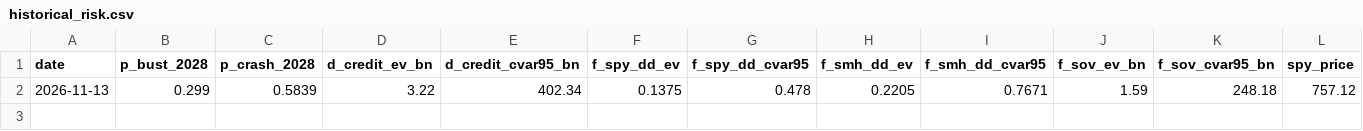
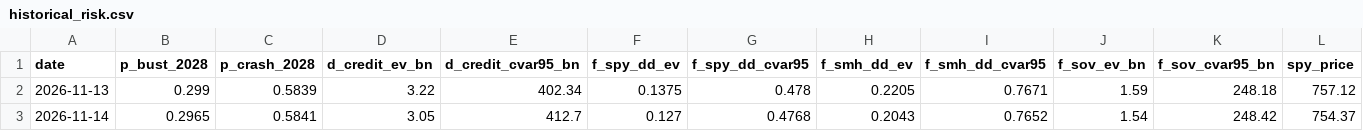
Before and after one commit to YassinKhalil/when-the-buildout-breaks, a CSV file: public/data/historical_risk.csv, drawn as a sheet; only a part is shown; rows hold the shown columns only; the diff names each change by its address in the sheet, - before the commit and + after, or states it on an @@ line.

```diff
--- a/public/data/historical_risk.csv
+++ b/public/data/historical_risk.csv
+row 3: 2026-11-14 | 0.2965 | 0.5841 | 3.05 | 412.7 | 0.127 | 0.4768 | 0.2043 | 0.7652 | 1.54 | 248.42 | 754.37
```
Also changed, not shown: 1 other file.
